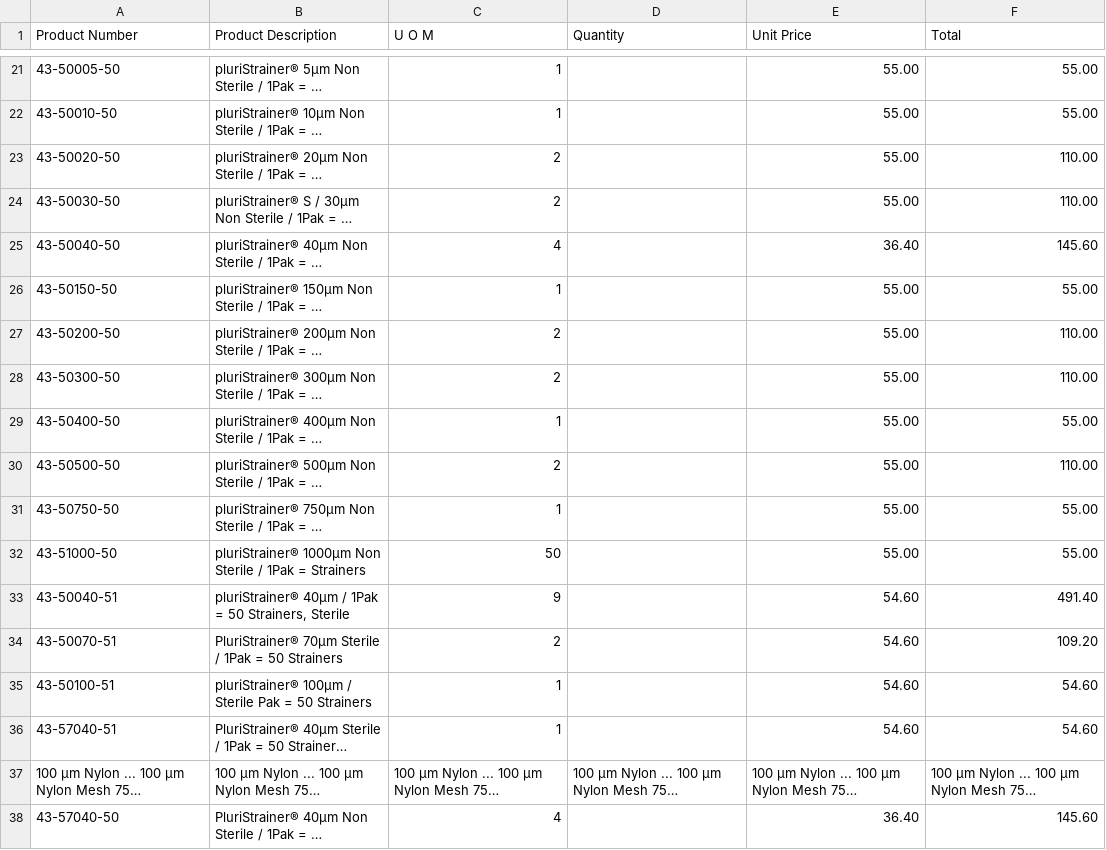
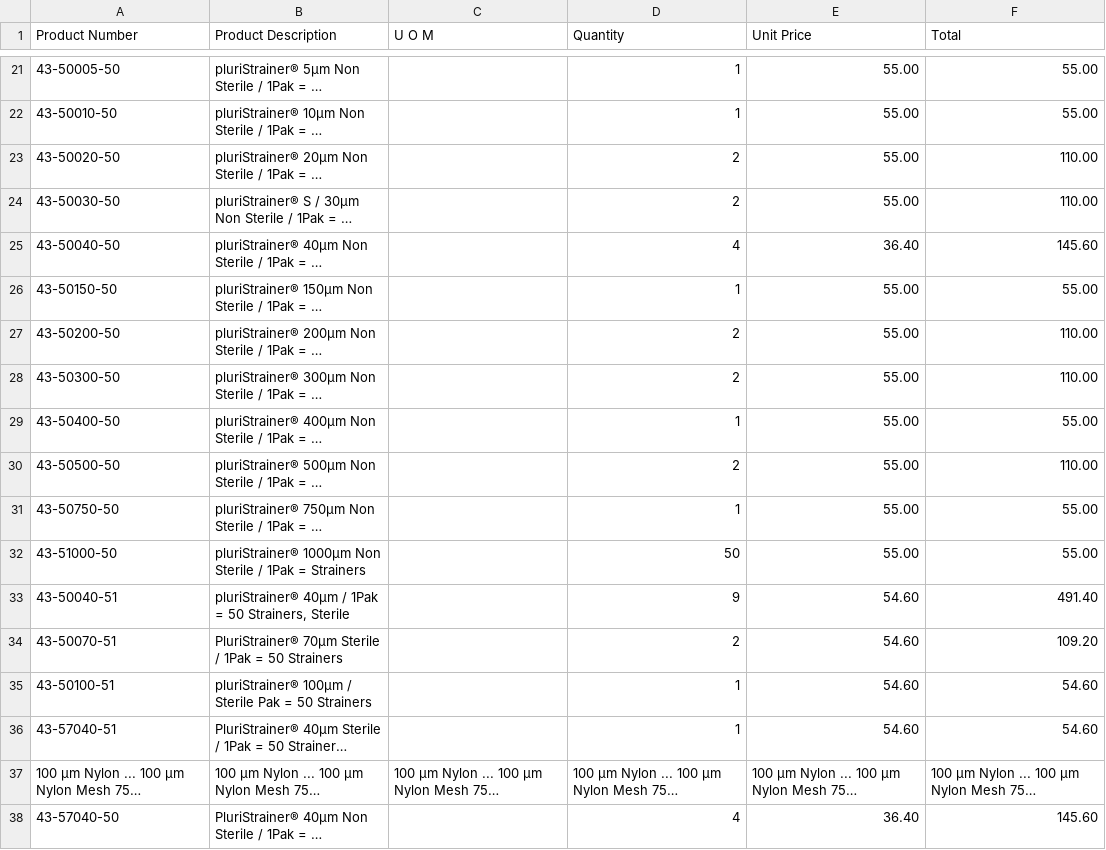
Before and after one commit to huhnwerfer/odoo-pdf-reading, a CSV file: outputs/PO_847_from_PluriselectUSA_Inc._78648.pdf.csv, drawn as a sheet; only a part is shown, gaps mark what is left out; long unchanged cells end in …; the diff covers the shown part only; the diff names each change by its address in the sheet, - before the commit and + after, or states it on an @@ line.

```diff
--- a/outputs/PO_847_from_PluriselectUSA_Inc._78648.pdf.csv
+++ b/outputs/PO_847_from_PluriselectUSA_Inc._78648.pdf.csv
-C21:C22 (U O M): 1
+C21:C22 (U O M): (empty)
-D21:D22 (Quantity): (empty)
+D21:D22 (Quantity): 1
-C23:C24 (U O M): 2
+C23:C24 (U O M): (empty)
-D23:D24 (Quantity): (empty)
+D23:D24 (Quantity): 2
-C25 (U O M): 4
+C25 (U O M): (empty)
-D25 (Quantity): (empty)
+D25 (Quantity): 4
-C26 (U O M): 1
+C26 (U O M): (empty)
-D26 (Quantity): (empty)
+D26 (Quantity): 1
-C27:C28 (U O M): 2
+C27:C28 (U O M): (empty)
-D27:D28 (Quantity): (empty)
+D27:D28 (Quantity): 2
-C29 (U O M): 1
+C29 (U O M): (empty)
-D29 (Quantity): (empty)
+D29 (Quantity): 1
-C30 (U O M): 2
+C30 (U O M): (empty)
-D30 (Quantity): (empty)
+D30 (Quantity): 2
-C31 (U O M): 1
+C31 (U O M): (empty)
-D31 (Quantity): (empty)
+D31 (Quantity): 1
-C32 (U O M): 50
+C32 (U O M): (empty)
-D32 (Quantity): (empty)
+D32 (Quantity): 50
-C33 (U O M): 9
+C33 (U O M): (empty)
-D33 (Quantity): (empty)
+D33 (Quantity): 9
-C34 (U O M): 2
+C34 (U O M): (empty)
-D34 (Quantity): (empty)
+D34 (Quantity): 2
-C35:C36 (U O M): 1
+C35:C36 (U O M): (empty)
-D35:D36 (Quantity): (empty)
+D35:D36 (Quantity): 1
-C38 (U O M): 4
+C38 (U O M): (empty)
-D38 (Quantity): (empty)
+D38 (Quantity): 4
```
Also changed, not shown: 38 edited cells elsewhere in this file, 3 other files.
